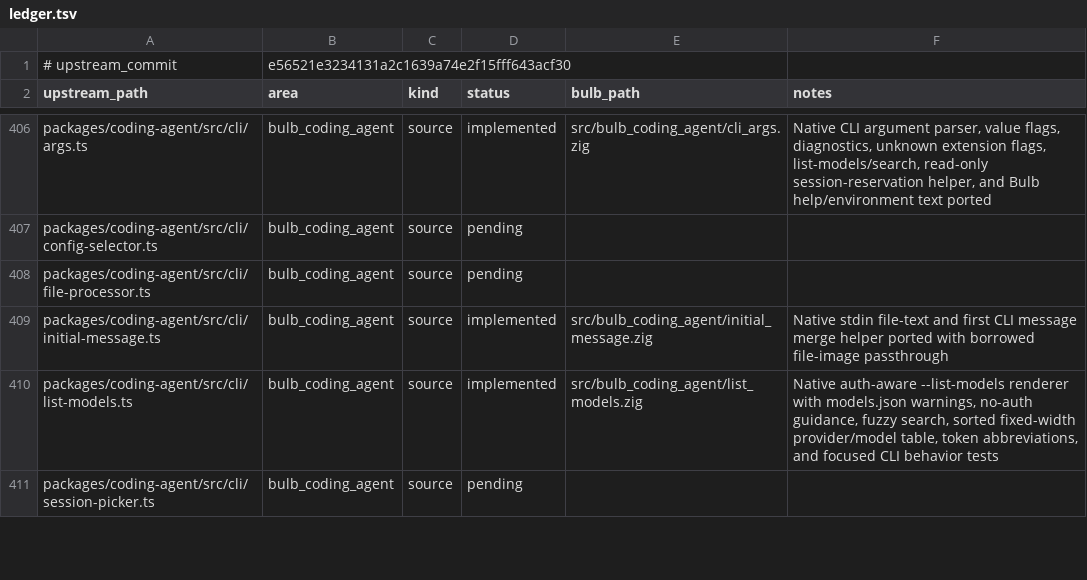
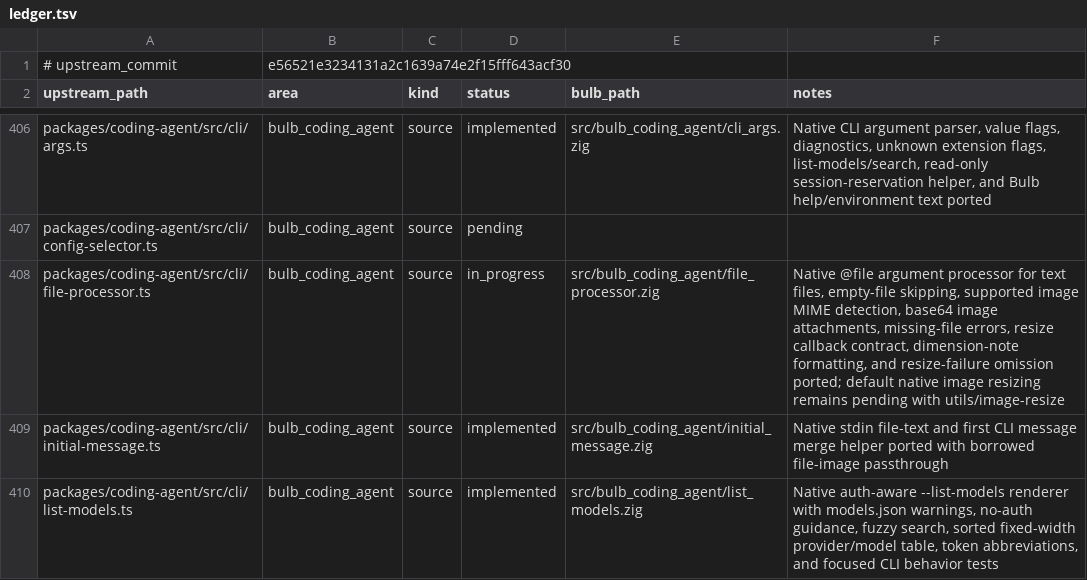
Before and after one commit to anggakhrsma/bulb, a TSV file: parity/ledger.tsv, drawn as a sheet; only a part is shown, gaps mark what is left out; the shorter side is filled out with more unchanged rows.

```diff
--- a/parity/ledger.tsv
+++ b/parity/ledger.tsv
@@ -407,3 +407,3 @@ packages/coding-agent/src/cli/args.ts	bulb_coding_agent	source	implemented	src/b
 packages/coding-agent/src/cli/config-selector.ts	bulb_coding_agent	source	pending		
-packages/coding-agent/src/cli/file-processor.ts	bulb_coding_agent	source	pending		
+packages/coding-agent/src/cli/file-processor.ts	bulb_coding_agent	source	in_progress	src/bulb_coding_agent/file_processor.zig	Native @file argument processor for text files, empty-file skipping, supported image MIME detection, base64 image attachments, missing-file errors, resize callback contract, dimension-note formatting, and resize-failure omission ported; default native image resizing remains pending with utils/image-resize
 packages/coding-agent/src/cli/initial-message.ts	bulb_coding_agent	source	implemented	src/bulb_coding_agent/initial_message.zig	Native stdin file-text and first CLI message merge helper ported with borrowed file-image passthrough
```
Also changed, not shown: parity/status.tsv, 2 other files.
